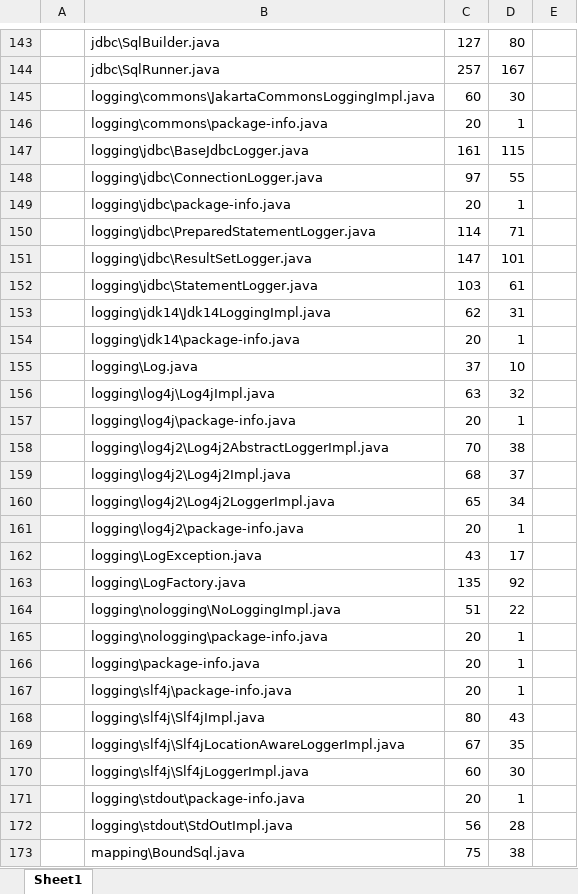
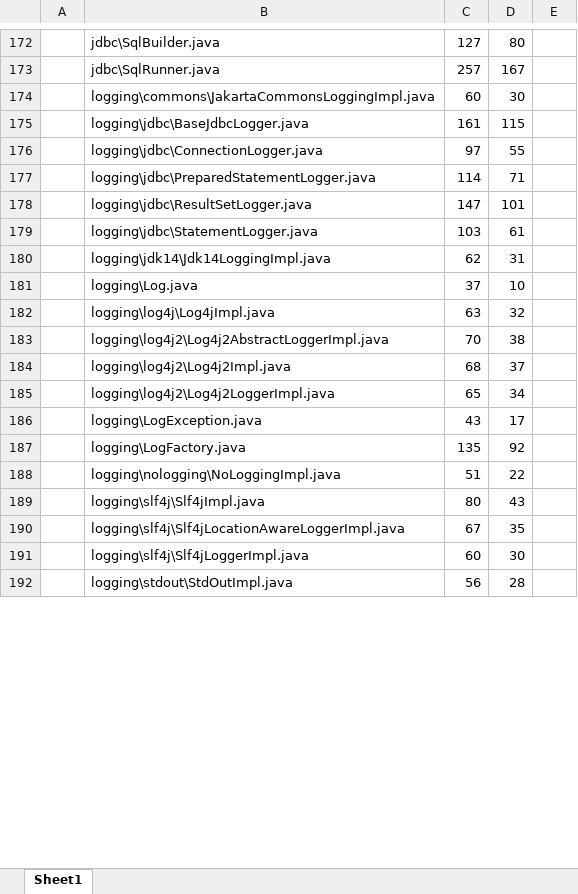
Before and after one commit to VigourJiang/mybatis-3.2.7, an Excel workbook: 代码列表.xlsx, sheet Sheet1, drawn as a sheet; only a part is shown, gaps mark what is left out; values as stored, in another font and other column widths than the file's, no borders; charts and pictures not drawn; removed rows and columns are numbered as before the commit, all else as after; the diff covers the shown part only; the diff names each change by its address in the sheet, - before the commit and + after, or states it on an @@ line.

```diff
--- a/代码列表.xlsx (sheet Sheet1)
+++ b/代码列表.xlsx (sheet Sheet1)
-row 146:  | logging\commons\package-info.java | 20 | 1
-row 149:  | logging\jdbc\package-info.java | 20 | 1
-row 154:  | logging\jdk14\package-info.java | 20 | 1
-row 157:  | logging\log4j\package-info.java | 20 | 1
-row 161:  | logging\log4j2\package-info.java | 20 | 1
-row 165:  | logging\nologging\package-info.java | 20 | 1
-row 166:  | logging\package-info.java | 20 | 1
-row 167:  | logging\slf4j\package-info.java | 20 | 1
-row 171:  | logging\stdout\package-info.java | 20 | 1
-row 173:  | mapping\BoundSql.java | 75 | 38
```
Also changed, not shown: 1 added row, 31 removed rows, 43 moved rows, 6 edited cells, cell formats and merged cells elsewhere in this sheet, charts or pictures, 13 other files.
